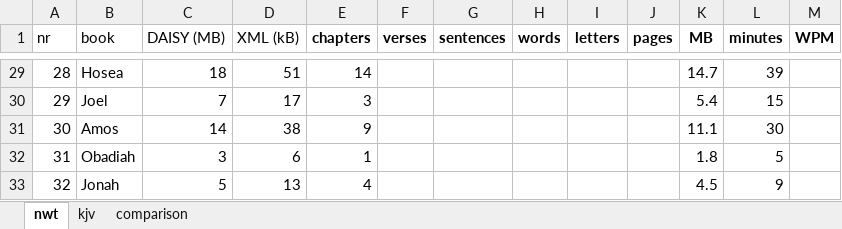
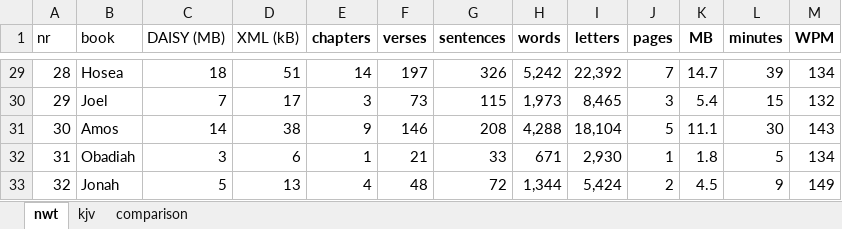
Before and after one commit to kreier/tripitaka, an Excel workbook: bible/nwt_xml/content.xlsx, sheet nwt, drawn as a sheet; only a part is shown, gaps mark what is left out; values as stored, in another font and other column widths than the file's, no borders; the diff covers the shown part only; the diff names each change by its address in the sheet, - before the commit and + after, or states it on an @@ line.

```diff
--- a/bible/nwt_xml/content.xlsx (sheet nwt)
+++ b/bible/nwt_xml/content.xlsx (sheet nwt)
-F29 (verses): (empty)
+F29 (verses): 197
-G29 (sentences): (empty)
+G29 (sentences): 326
-H29 (words): (empty)
+H29 (words): 5,242
-I29 (letters): (empty)
+I29 (letters): 22,392
-J29 (pages): (empty)
+J29 (pages): 7
-M29 (WPM): (empty)
+M29 (WPM): 134
-F30 (verses): (empty)
+F30 (verses): 73
-G30 (sentences): (empty)
+G30 (sentences): 115
-H30 (words): (empty)
+H30 (words): 1,973
-I30 (letters): (empty)
+I30 (letters): 8,465
-J30 (pages): (empty)
+J30 (pages): 3
-M30 (WPM): (empty)
+M30 (WPM): 132
-F31 (verses): (empty)
+F31 (verses): 146
-G31 (sentences): (empty)
+G31 (sentences): 208
-H31 (words): (empty)
+H31 (words): 4,288
-I31 (letters): (empty)
+I31 (letters): 18,104
-J31 (pages): (empty)
+J31 (pages): 5
-M31 (WPM): (empty)
+M31 (WPM): 143
-F32 (verses): (empty)
+F32 (verses): 21
-G32 (sentences): (empty)
+G32 (sentences): 33
-H32 (words): (empty)
+H32 (words): 671
-I32 (letters): (empty)
+I32 (letters): 2,930
-J32 (pages): (empty)
+J32 (pages): 1
-M32 (WPM): (empty)
+M32 (WPM): 134
-F33 (verses): (empty)
+F33 (verses): 48
-G33 (sentences): (empty)
+G33 (sentences): 72
-H33 (words): (empty)
+H33 (words): 1,344
-I33 (letters): (empty)
+I33 (letters): 5,424
-J33 (pages): (empty)
+J33 (pages): 2
-M33 (WPM): (empty)
+M33 (WPM): 149
```
Also changed, not shown: 1 added row, 1 removed row and 234 edited cells elsewhere in this sheet, sheet comparison, 47 other files.
